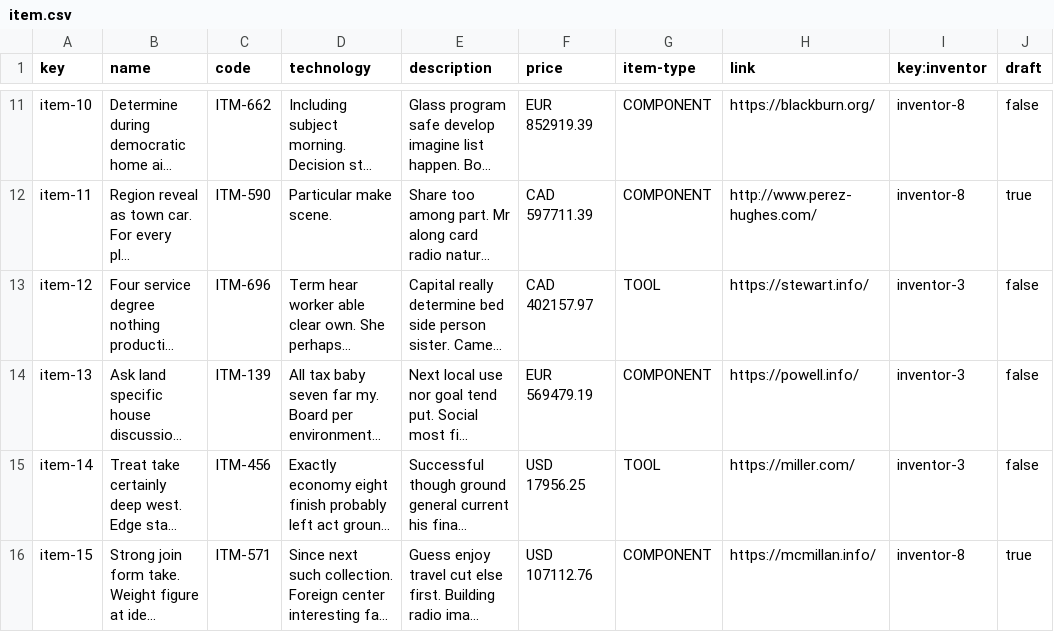
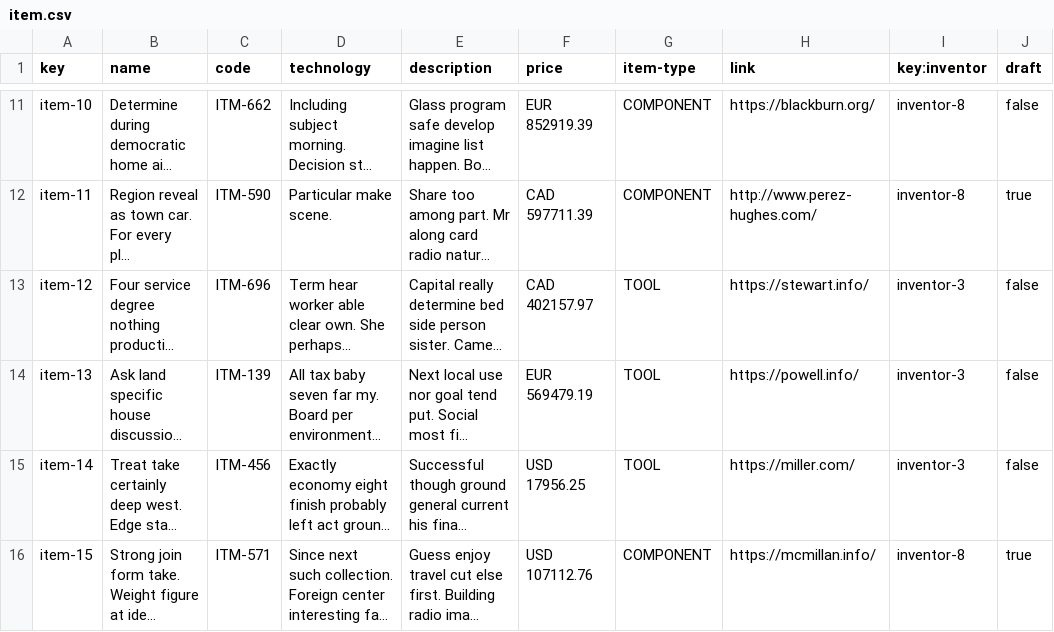
Before and after one commit to JStockwell/Acme-One-E8.02, a CSV file: src/main/webapp/WEB-INF/resources/sample-data/item.csv, drawn as a sheet; only a part is shown, gaps mark what is left out; long unchanged cells end in …; the diff names each change by its address in the sheet, - before the commit and + after, or states it on an @@ line.

```diff
--- a/src/main/webapp/WEB-INF/resources/sample-data/item.csv
+++ b/src/main/webapp/WEB-INF/resources/sample-data/item.csv
-G14 (item-type): COMPONENT
+G14 (item-type): TOOL
```
Also changed, not shown: src/main/webapp/WEB-INF/resources/sample-data/chimpum.csv, 9 other files.
